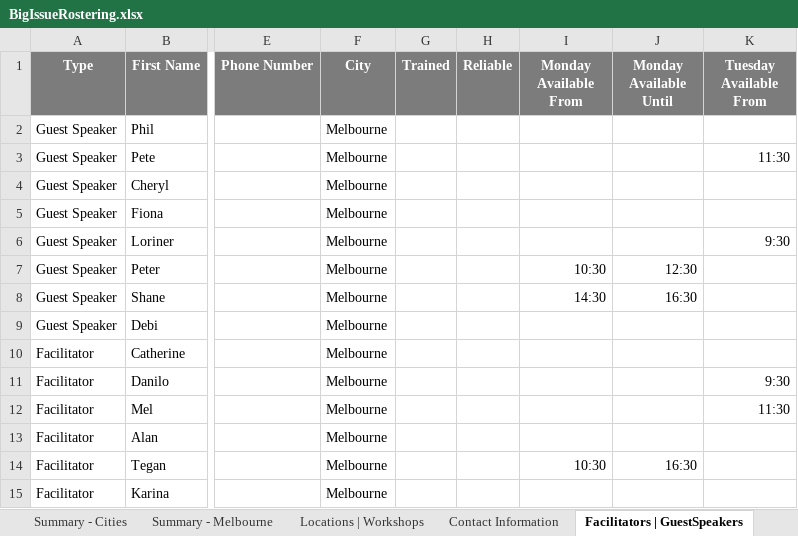
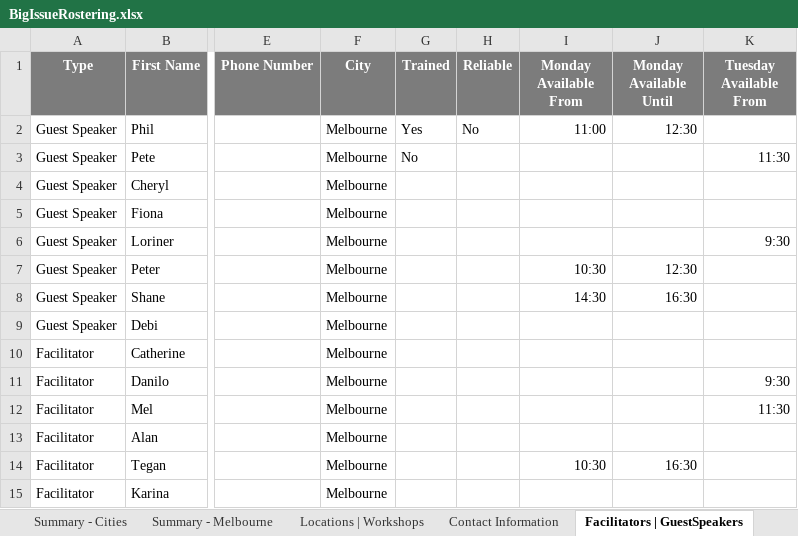
Before and after one commit to omjadas/swen90014-2019-bi-bilby, an Excel workbook: src/ExcelSheetIO/BigIssueRostering.xlsx, sheet Facilitators | GuestSpeakers, drawn as a sheet; only a part is shown, gaps mark what is left out; values as stored, in another font and other column widths than the file's, no borders; the diff names each change by its address in the sheet, - before the commit and + after, or states it on an @@ line.

```diff
--- a/src/ExcelSheetIO/BigIssueRostering.xlsx (sheet Facilitators | GuestSpeakers)
+++ b/src/ExcelSheetIO/BigIssueRostering.xlsx (sheet Facilitators | GuestSpeakers)
-G2 (Trained): (empty)
+G2 (Trained): Yes
-H2 (Reliable): (empty)
+H2 (Reliable): No
-I2 (Monday Available From): (empty)
+I2 (Monday Available From): 11:00
-J2 (Monday Available Until): (empty)
+J2 (Monday Available Until): 12:30
-G3 (Trained): (empty)
+G3 (Trained): No
```
Also changed, not shown: sheet Melbourne, charts or pictures, 4 other files.
